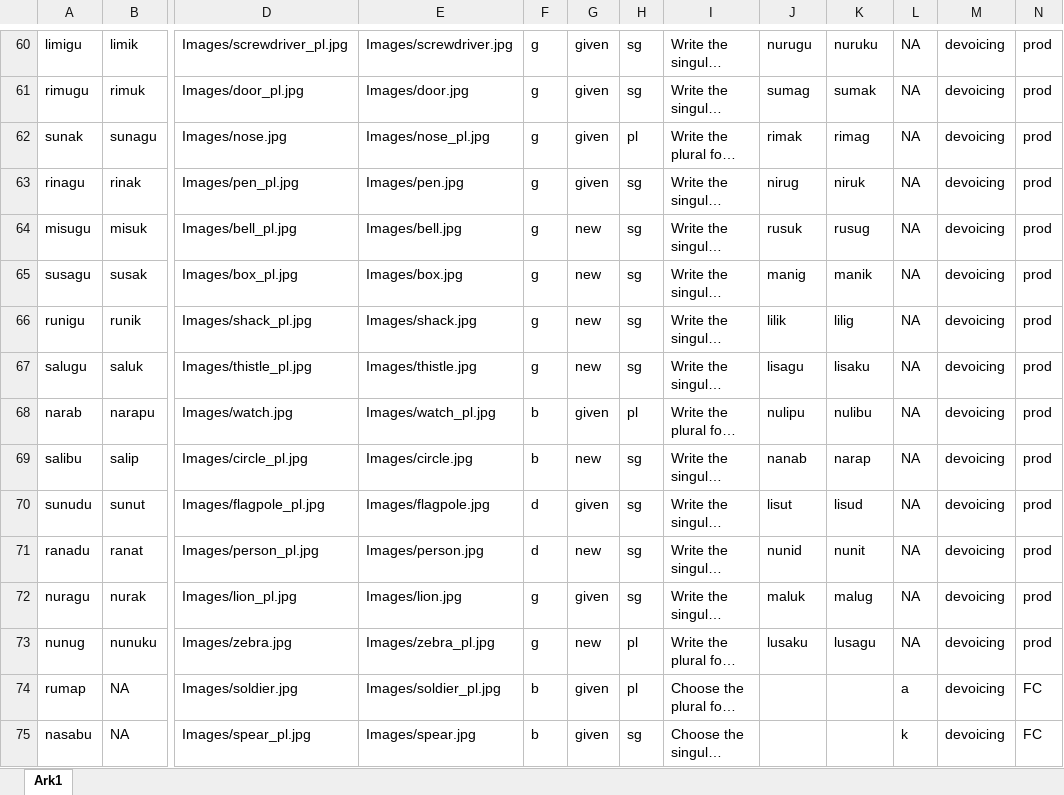
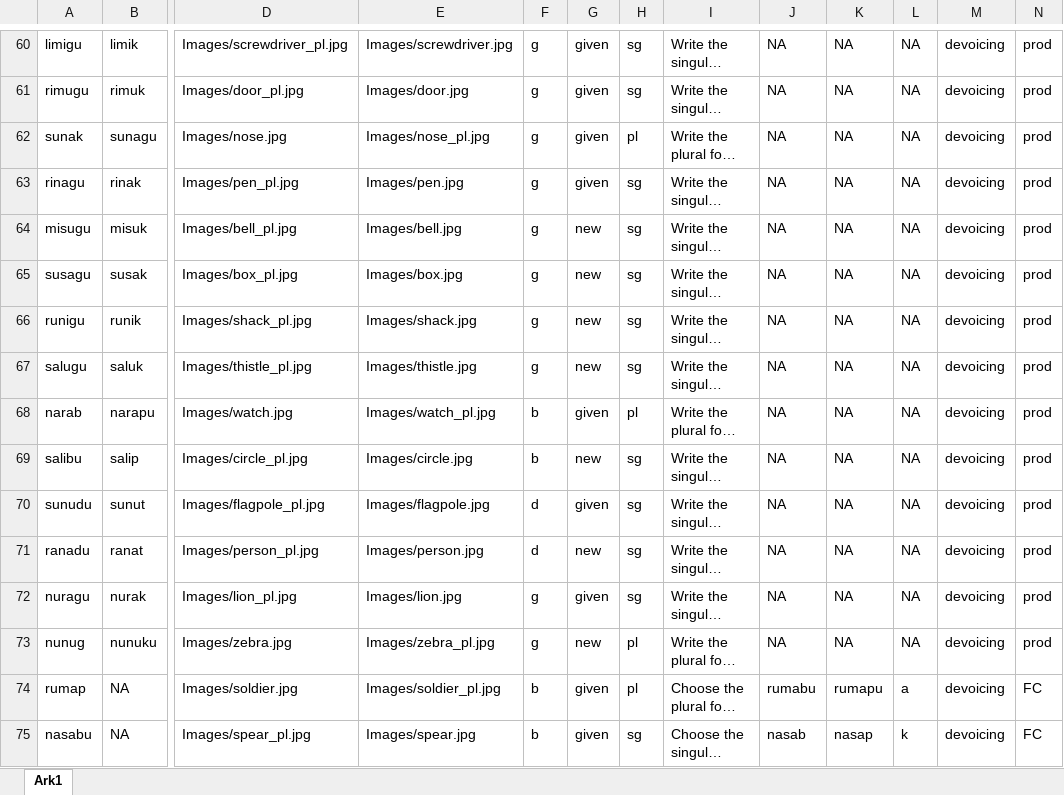
Before and after one commit to JulianKLy/ortexp, an Excel workbook: Lists/devoicing.xlsx, sheet Ark1, drawn as a sheet; only a part is shown, gaps mark what is left out; long unchanged cells end in …; values as stored, in another font and other column widths than the file's, no borders; the diff covers the shown part only; the diff names each change by its address in the sheet, - before the commit and + after, or states it on an @@ line.

```diff
--- a/Lists/devoicing.xlsx (sheet Ark1)
+++ b/Lists/devoicing.xlsx (sheet Ark1)
-J60: nurugu
+J60: NA
-K60: nuruku
+K60: NA
-J61: sumag
+J61: NA
-K61: sumak
+K61: NA
-J62: rimak
+J62: NA
-K62: rimag
+K62: NA
-J63: nirug
+J63: NA
-K63: niruk
+K63: NA
-J64: rusuk
+J64: NA
-K64: rusug
+K64: NA
-J65: manig
+J65: NA
-K65: manik
+K65: NA
-J66: lilik
+J66: NA
-K66: lilig
+K66: NA
-J67: lisagu
+J67: NA
-K67: lisaku
+K67: NA
-J68: nulipu
+J68: NA
-K68: nulibu
+K68: NA
-J69: nanab
+J69: NA
-K69: narap
+K69: NA
-J70: lisut
+J70: NA
-K70: lisud
+K70: NA
-J71: nunid
+J71: NA
-K71: nunit
+K71: NA
-J72: maluk
+J72: NA
-K72: malug
+K72: NA
-J73: lusaku
+J73: NA
-K73: lusagu
+K73: NA
-J74: (empty)
+J74: rumabu
-K74: (empty)
+K74: rumapu
-J75: (empty)
+J75: nasab
-K75: (empty)
+K75: nasap
```
Also changed, not shown: 88 edited cells elsewhere in this sheet, 25 other files.
